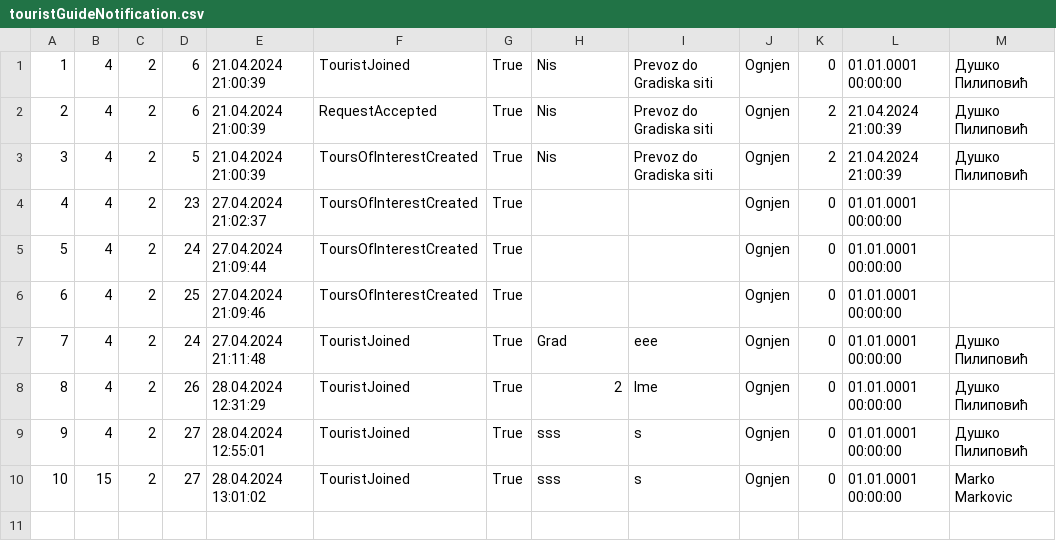
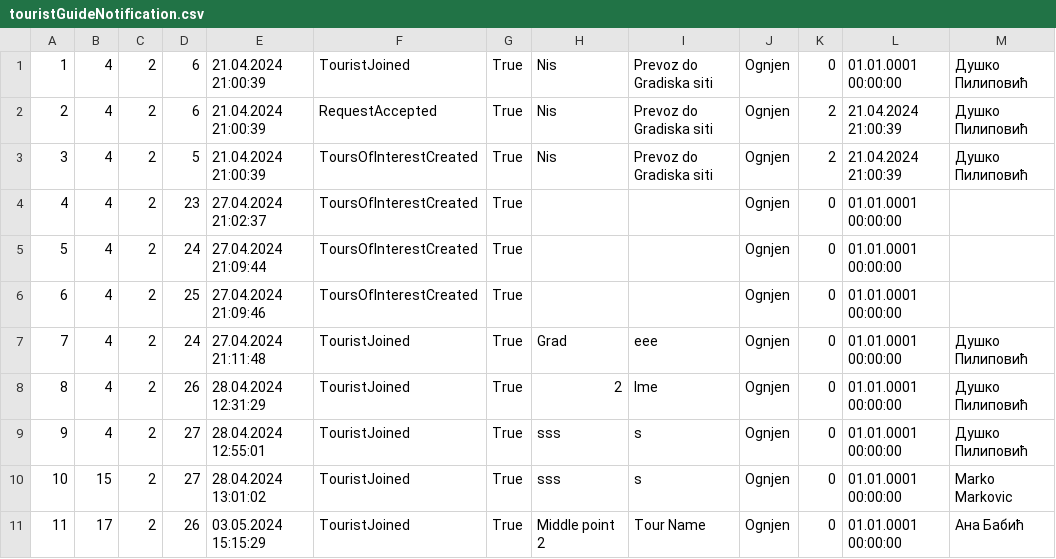
Before and after one commit to marija-djurdjevic/Booking, a CSV file: Resources/Data/touristGuideNotification.csv, drawn as a sheet.

```diff
--- a/Resources/Data/touristGuideNotification.csv
+++ b/Resources/Data/touristGuideNotification.csv
@@ -10 +10,2 @@
 10|15|2|27|28.04.2024 13:01:02|TouristJoined|True|sss|s|Ognjen|0|01.01.0001 00:00:00|Marko Markovic
+11|17|2|26|03.05.2024 15:15:29|TouristJoined|True|Middle point 2|Tour Name|Ognjen|0|01.01.0001 00:00:00|Ана Бабић
```
Also changed, not shown: Resources/Data/keyPoints.csv, Resources/Data/livetour.csv, 13 other files.
